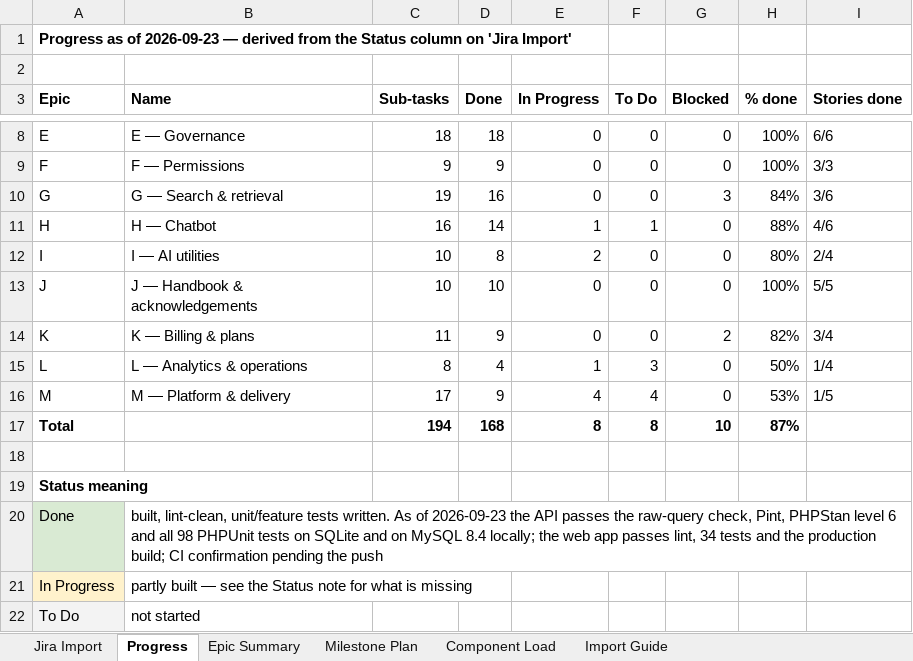
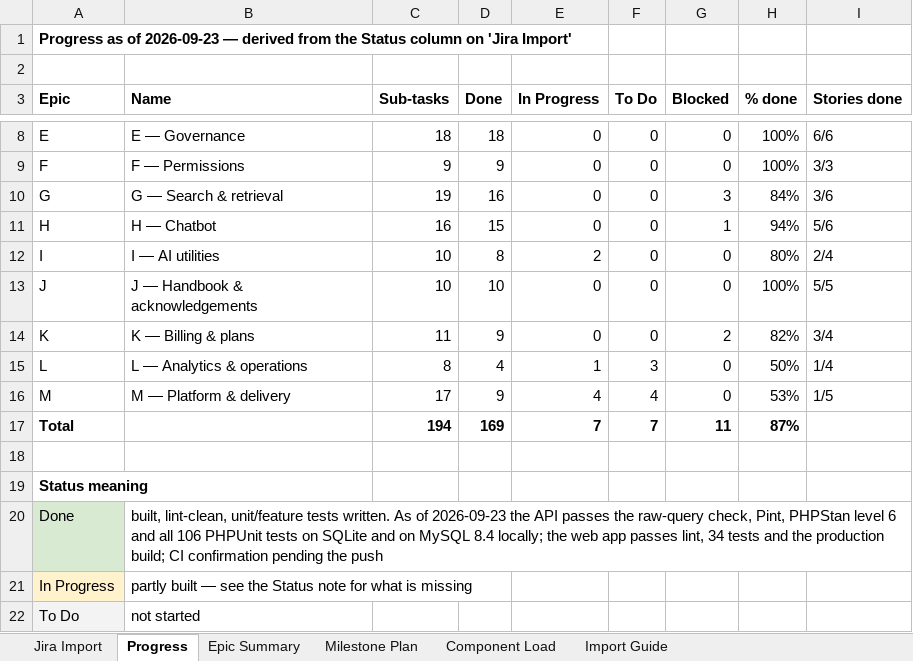
Before and after one commit to padmanabhan11/FlowZapp, an Excel workbook: Documentation/jira-backlog.xlsx, sheet Progress, drawn as a sheet; only a part is shown, gaps mark what is left out; values as stored, in another font and other column widths than the file's, no borders; the diff names each change by its address in the sheet, - before the commit and + after, or states it on an @@ line.

```diff
--- a/Documentation/jira-backlog.xlsx (sheet Progress)
+++ b/Documentation/jira-backlog.xlsx (sheet Progress)
-D11 (Done): 14
+D11 (Done): 15
-E11 (In Progress): 1
+E11 (In Progress): 0
-F11 (To Do): 1
+F11 (To Do): 0
-G11 (Blocked): 0
+G11 (Blocked): 1
-H11 (% done): 88%
+H11 (% done): 94%
-I11 (Stories done): 4/6
+I11 (Stories done): 5/6
-D17 (Done): 168
+D17 (Done): 169
-E17 (In Progress): 8
+E17 (In Progress): 7
-F17 (To Do): 8
+F17 (To Do): 7
-G17 (Blocked): 10
+G17 (Blocked): 11
-B20 (Name): …and all 98 PHPUnit tests…
+B20 (Name): …and all 106 PHPUnit tests…
```
Also changed, not shown: sheet Jira Import, 19 other files.
